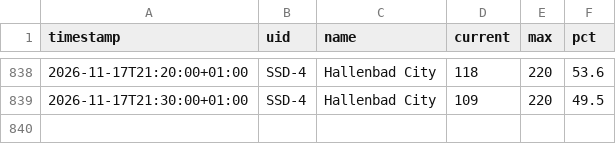
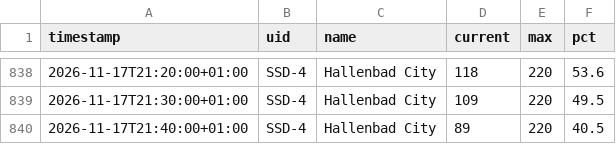
Before and after one commit to sazziemcsaz/hallenbad-city-tracker, a CSV file: occupancy.csv, drawn as a sheet; only a part is shown, gaps mark what is left out; the diff names each change by its address in the sheet, - before the commit and + after, or states it on an @@ line.

```diff
--- a/occupancy.csv
+++ b/occupancy.csv
+row 840: 2026-11-17T21:40:00+01:00 | SSD-4 | Hallenbad City | 89 | 220 | 40.5
```
Also changed, not shown: 1 other file.
